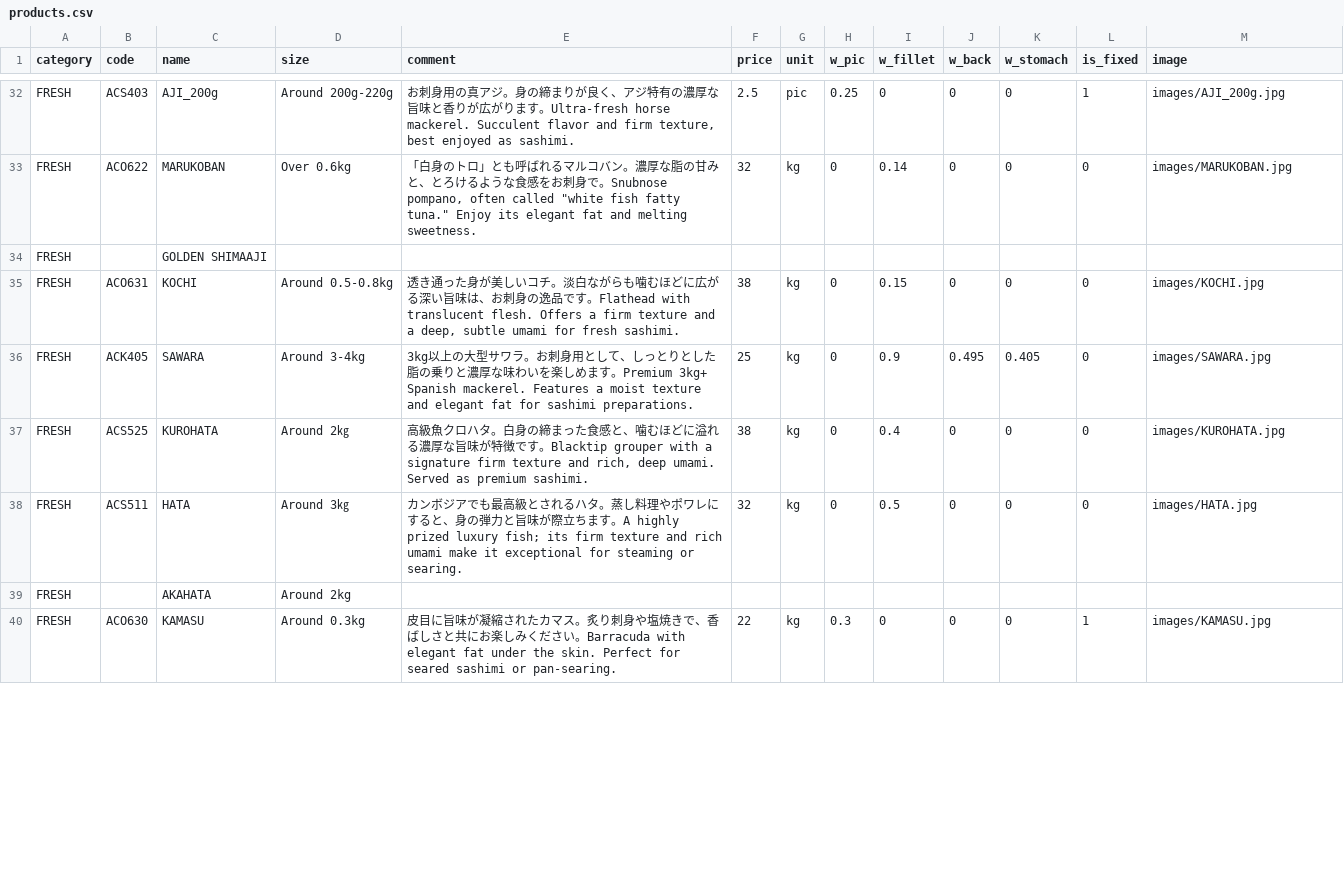
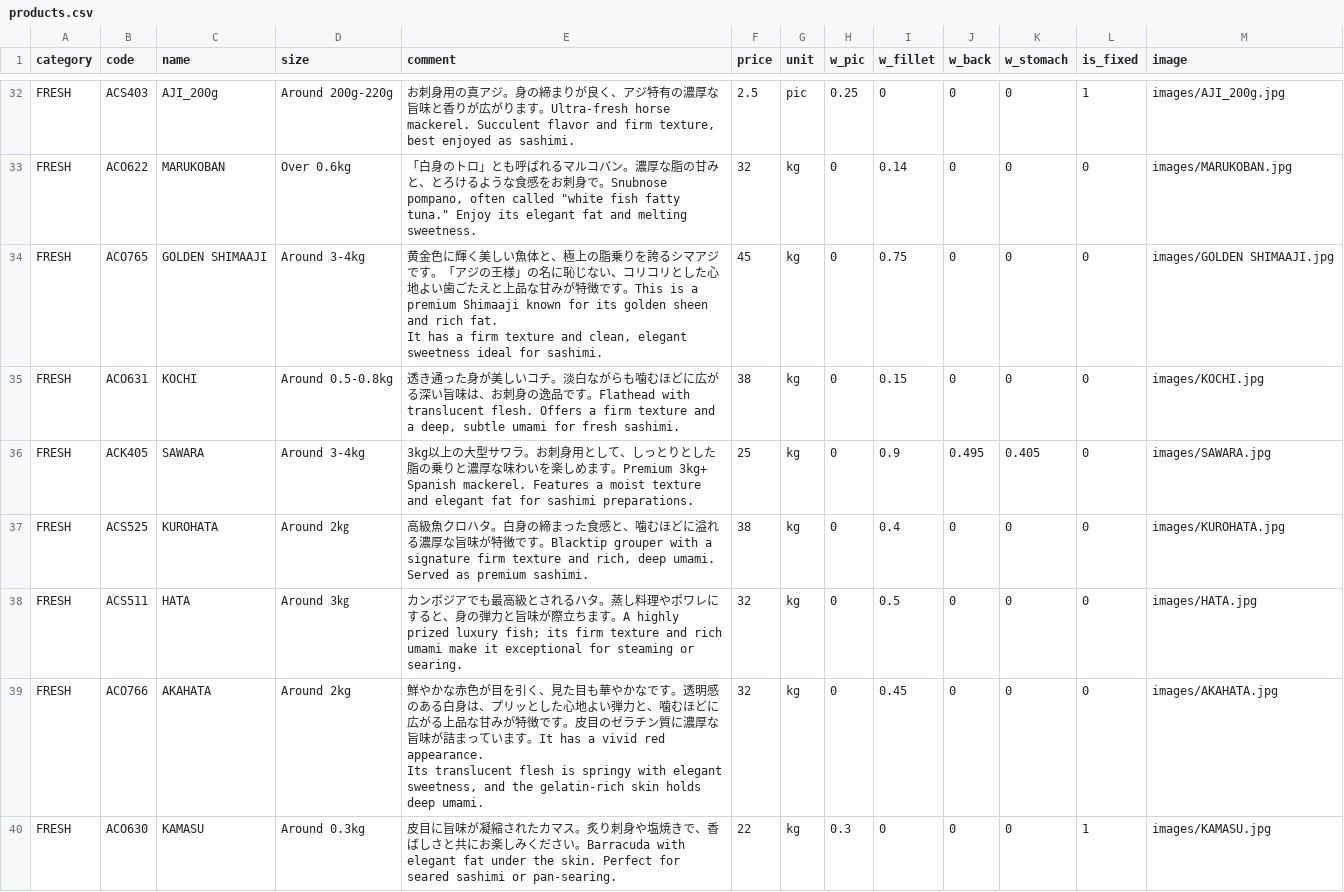
Before and after one commit to Sasuraimitsu/sakanaya-productlist, a CSV file: products.csv, drawn as a sheet; only a part is shown, gaps mark what is left out; removed rows and columns are numbered as before the commit, all else as after; ↵ is a line break in a cell; the diff covers the shown part only; the diff names each change by its address in the sheet, - before the commit and + after, or states it on an @@ line.

Commit message:
Update products.csv

```diff
--- a/products.csv
+++ b/products.csv
-row 34: FRESH |  | GOLDEN SHIMAAJI
+row 34: FRESH | ACO765 | GOLDEN SHIMAAJI | Around 3-4kg | 黄金色に輝く美しい魚体と、極上の脂乗りを誇るシマアジです。「アジの王様」の名に恥じない、コリコリとした心地よい歯ごたえと上品な甘みが特徴です。This is a premium Shimaaji known for its golden sheen and rich fat. ↵ It has a firm texture and clean, elegant sweetness ideal for sashimi. | 45 | kg | 0 | 0.75 | 0 | 0 | 0 | images/GOLDEN SHIMAAJI.jpg
-row 39: FRESH |  | AKAHATA | Around 2kg
+row 39: FRESH | ACO766 | AKAHATA | Around 2kg | 鮮やかな赤色が目を引く、見た目も華やかなです。透明感のある白身は、プリッとした心地よい弾力と、噛むほどに広がる上品な甘みが特徴です。皮目のゼラチン質に濃厚な旨味が詰まっています。It has a vivid red appearance. ↵ Its translucent flesh is springy with elegant sweetness, and the gelatin-rich skin holds deep umami. | 32 | kg | 0 | 0.45 | 0 | 0 | 0 | images/AKAHATA.jpg
```
Also changed, not shown: 1 added row, 1 removed row and 2 edited cells elsewhere in this file.
